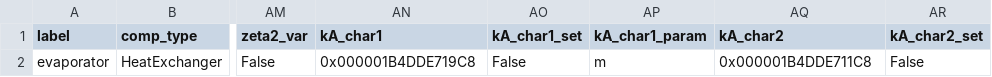
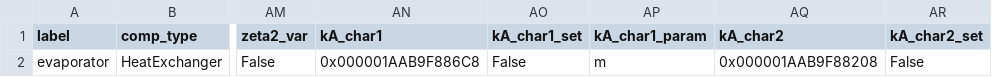
Before and after one commit to maltefritz/SWSH, a CSV file: Anlagenmodelle/lt-hp/hp_water/components/HeatExchanger.csv, drawn as a sheet; only a part is shown, gaps mark what is left out; the diff names each change by its address in the sheet, - before the commit and + after, or states it on an @@ line.

```diff
--- a/Anlagenmodelle/lt-hp/hp_water/components/HeatExchanger.csv
+++ b/Anlagenmodelle/lt-hp/hp_water/components/HeatExchanger.csv
-AN2 (kA_char1): 0x000001B4DDE719C8
+AN2 (kA_char1): 0x000001AAB9F886C8
-AQ2 (kA_char2): 0x000001B4DDE711C8
+AQ2 (kA_char2): 0x000001AAB9F88208
```
Also changed, not shown: Anlagenmodelle/lt-hp/hp_water/components/HeatExchangerSimple.csv, Anlagenmodelle/lt-hp/hp_water/components/char_line.csv, 14 other files.
